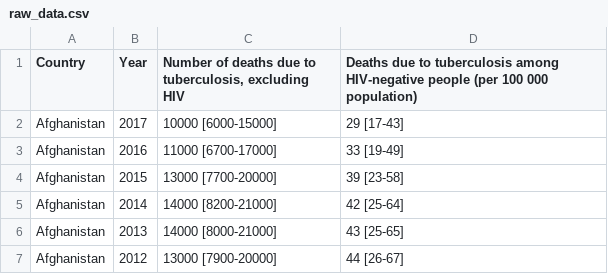
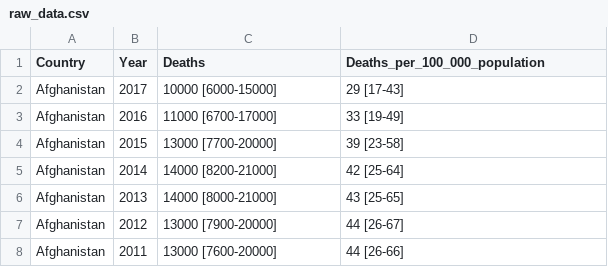
Before and after one commit to Remy93130/PyProject, a CSV file: static/raw_data.csv, drawn as a sheet; only a part is shown; the shorter side is filled out with more unchanged rows.

Commit message:
Clean data before save it in the class and preparing data visualization

```diff
--- a/static/raw_data.csv
+++ b/static/raw_data.csv
@@ -1,2 +1,2 @@
-"Country","Year","Number of deaths due to tuberculosis, excluding HIV","Deaths due to tuberculosis among HIV-negative people (per 100 000 population)"
+"Country","Year","Deaths","Deaths_per_100_000_population"
 "Afghanistan"," 2017","10000 [6000-15000]","29 [17-43]"
```
Also changed, not shown: 4 other files.
